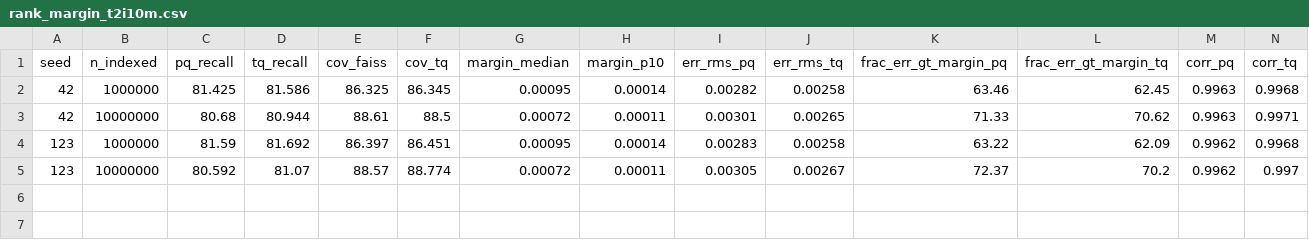
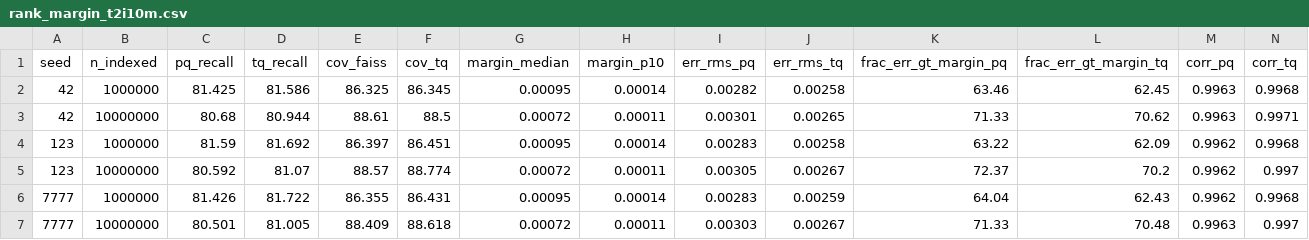
Before and after one commit to tarun-ks/turboquant_search, a CSV file: experiments/results/rank_margin_t2i10m.csv, drawn as a sheet.

```diff
--- a/experiments/results/rank_margin_t2i10m.csv
+++ b/experiments/results/rank_margin_t2i10m.csv
@@ -5 +5,3 @@ seed,n_indexed,pq_recall,tq_recall,cov_faiss,cov_tq,margin_median,margin_p10,err
 123,10000000,80.592,81.07,88.57,88.774,0.00072,0.00011,0.00305,0.00267,72.37,70.2,0.9962,0.997
+7777,1000000,81.426,81.722,86.355,86.431,0.00095,0.00014,0.00283,0.00259,64.04,62.43,0.9962,0.9968
+7777,10000000,80.501,81.005,88.409,88.618,0.00072,0.00011,0.00303,0.00267,71.33,70.48,0.9963,0.997
```
Also changed, not shown: experiments/results/rank_margin_deep10m.csv, experiments/results/rank_margin_sift10m.csv.
